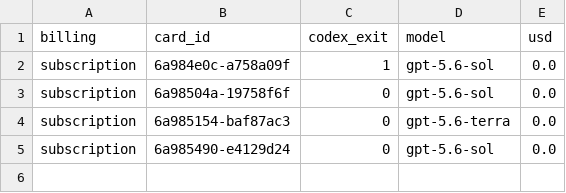
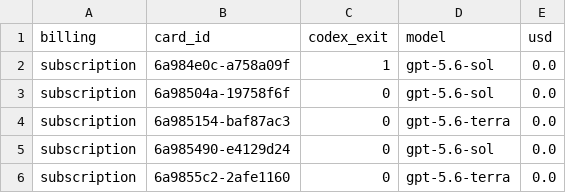
Before and after one commit to danielzhang04/kb, a TSV file: ledgers/cost/codex-direct-2026-09-02.tsv, drawn as a sheet.

```diff
--- a/ledgers/cost/codex-direct-2026-09-02.tsv
+++ b/ledgers/cost/codex-direct-2026-09-02.tsv
@@ -5 +5,2 @@ subscription	6a985154-baf87ac3	0	gpt-5.6-terra	0.0
 subscription	6a985490-e4129d24	0	gpt-5.6-sol	0.0
+subscription	6a9855c2-2afe1160	0	gpt-5.6-terra	0.0
```
Also changed, not shown: 1 other file.
